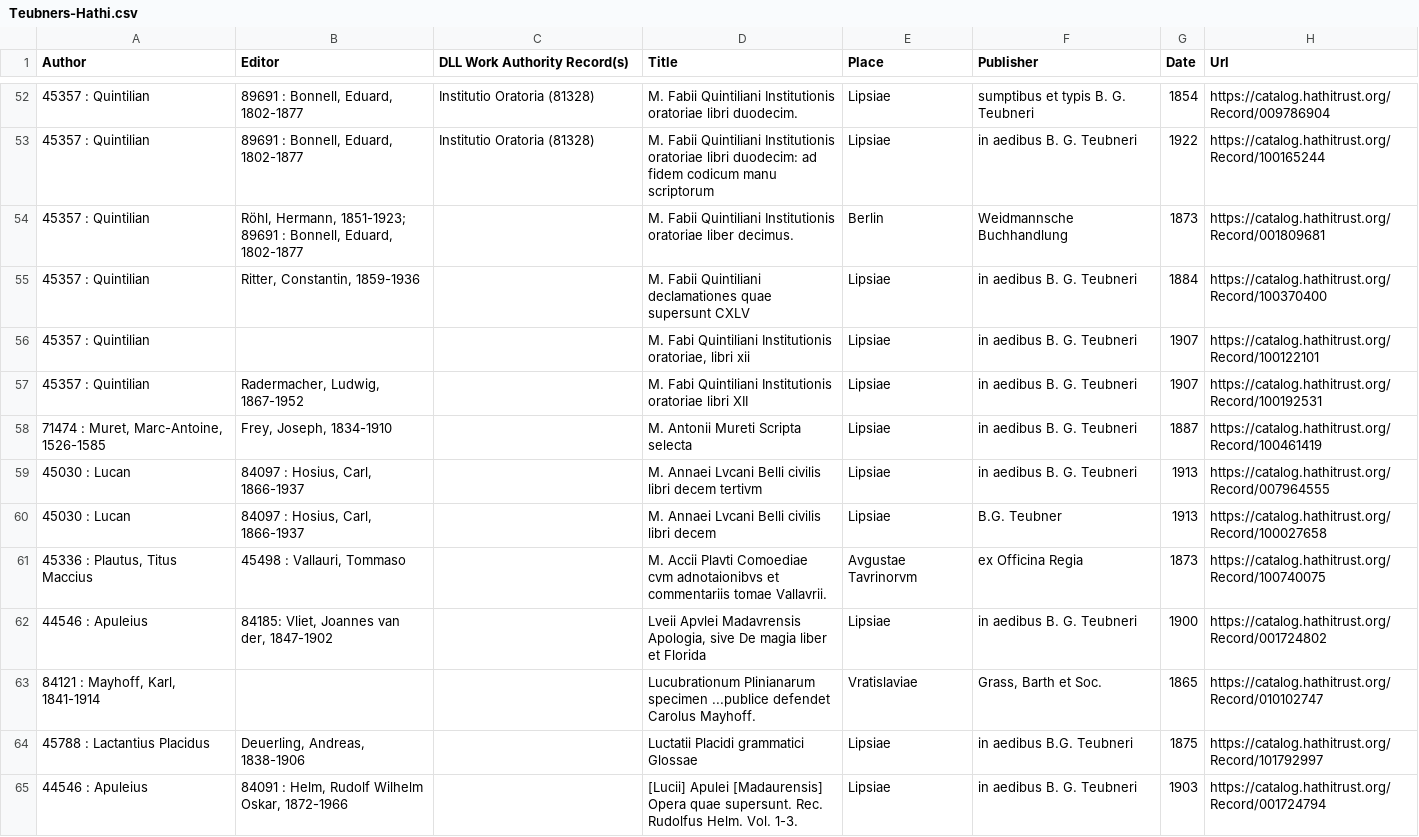
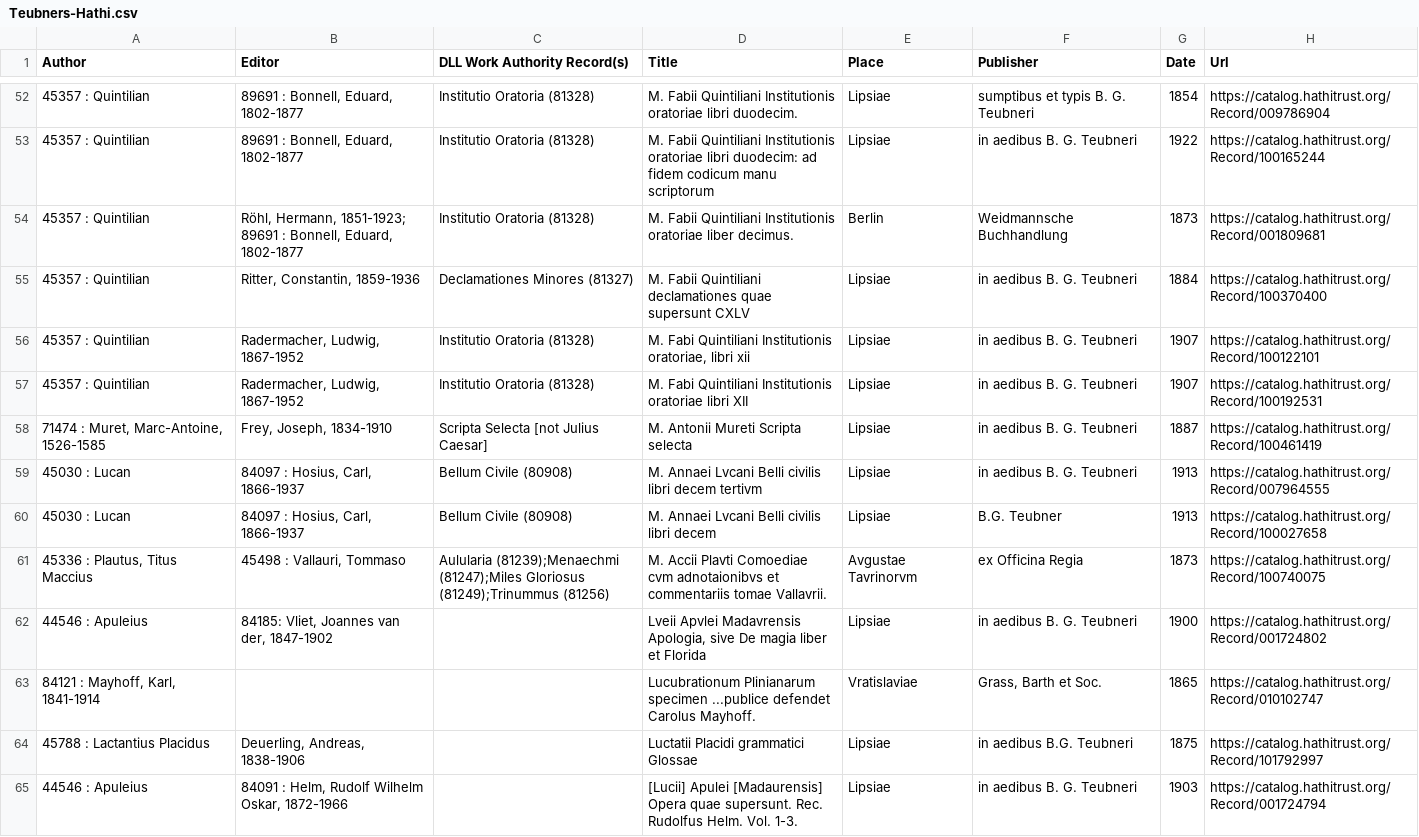
Before and after one commit to DigitalLatin/teubner, a CSV file: Teubners-Hathi.csv, drawn as a sheet; only a part is shown, gaps mark what is left out; the diff names each change by its address in the sheet, - before the commit and + after, or states it on an @@ line.

Commit message:
work authorities, VIAF permalinks

```diff
--- a/Teubners-Hathi.csv
+++ b/Teubners-Hathi.csv
-C54 (DLL Work Authority Record(s)): (empty)
+C54 (DLL Work Authority Record(s)): Institutio Oratoria (81328)
-C55 (DLL Work Authority Record(s)): (empty)
+C55 (DLL Work Authority Record(s)): Declamationes Minores (81327)
-B56 (Editor): (empty)
+B56 (Editor): Radermacher, Ludwig, 1867-1952
-C56:C57 (DLL Work Authority Record(s)): (empty)
+C56:C57 (DLL Work Authority Record(s)): Institutio Oratoria (81328)
-C58 (DLL Work Authority Record(s)): (empty)
+C58 (DLL Work Authority Record(s)): Scripta Selecta [not Julius Caesar]
-C59:C60 (DLL Work Authority Record(s)): (empty)
+C59:C60 (DLL Work Authority Record(s)): Bellum Civile (80908)
-C61 (DLL Work Authority Record(s)): (empty)
+C61 (DLL Work Authority Record(s)): Aulularia (81239);Menaechmi (81247);Miles Gloriosus (81249);Trinummus (81256)
```
Also changed, not shown: Authorities to be Added.csv.
